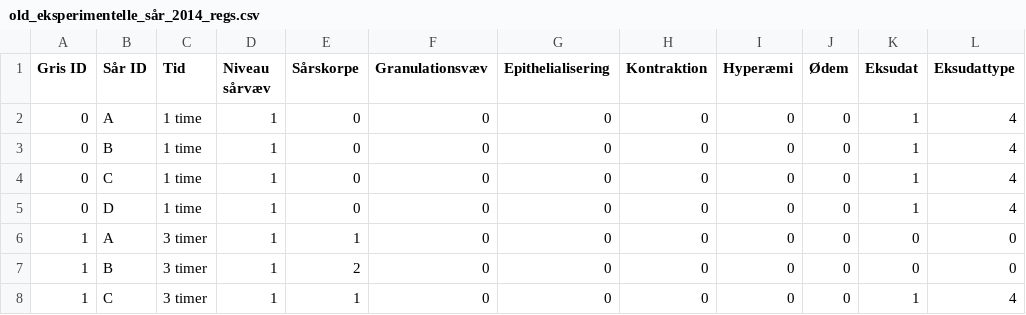
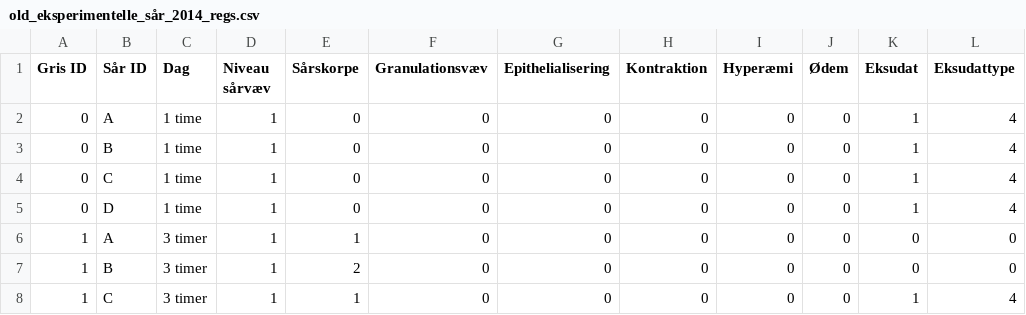
Before and after one commit to MrKahr/P5, a CSV file: data/old_eksperimentelle_sår_2014_regs.csv, drawn as a sheet; only a part is shown; the diff names each change by its address in the sheet, - before the commit and + after, or states it on an @@ line.

```diff
--- a/data/old_eksperimentelle_sår_2014_regs.csv
+++ b/data/old_eksperimentelle_sår_2014_regs.csv
-C1: Tid
+C1: Dag
```
Also changed, not shown: 39 other files.
